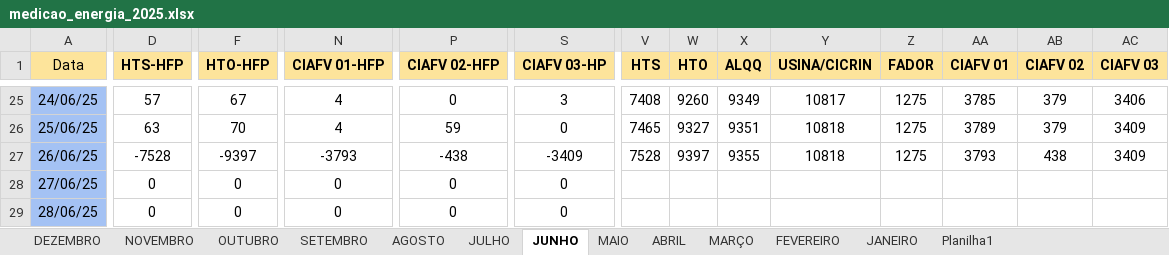
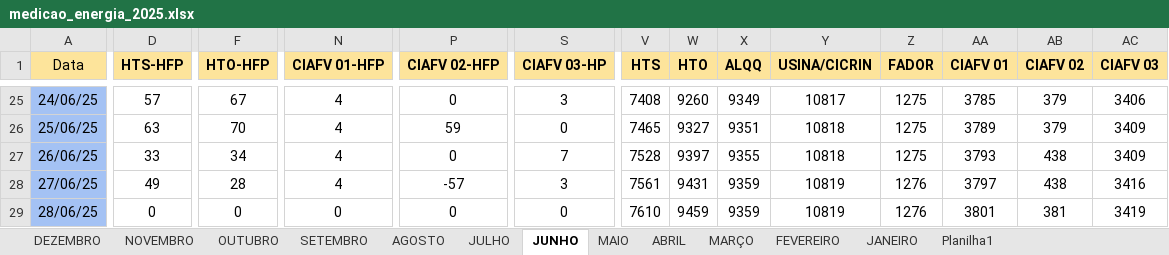
Before and after one commit to MarquezziniBL/Dashboardenergia, an Excel workbook: medicao_energia_2025.xlsx, sheet JUNHO, drawn as a sheet; only a part is shown, gaps mark what is left out; values as stored, in another font and other column widths than the file's, no borders; the diff covers the shown part only; the diff names each change by its address in the sheet, - before the commit and + after, or states it on an @@ line.

Commit message:
Update medicao_energia_2025.xlsx

```diff
--- a/medicao_energia_2025.xlsx (sheet JUNHO)
+++ b/medicao_energia_2025.xlsx (sheet JUNHO)
-D27 (HTS-HFP): -7528
+D27 (HTS-HFP): 33
-F27 (HTO-HFP): -9397
+F27 (HTO-HFP): 34
-N27 (CIAFV 01-HFP): -3793
+N27 (CIAFV 01-HFP): 4
-P27 (CIAFV 02-HFP): -438
+P27 (CIAFV 02-HFP): 0
-S27 (CIAFV 03-HP): -3409
+S27 (CIAFV 03-HP): 7
-D28 (HTS-HFP): 0
+D28 (HTS-HFP): 49
-F28 (HTO-HFP): 0
+F28 (HTO-HFP): 28
-N28 (CIAFV 01-HFP): 0
+N28 (CIAFV 01-HFP): 4
-P28 (CIAFV 02-HFP): 0
+P28 (CIAFV 02-HFP): -57
-S28 (CIAFV 03-HP): 0
+S28 (CIAFV 03-HP): 3
-V28 (HTS): (empty)
+V28 (HTS): 7561
-W28 (HTO): (empty)
+W28 (HTO): 9431
-X28:X29 (ALQQ): (empty)
+X28:X29 (ALQQ): 9359
-Y28:Y29 (USINA/CICRIN): (empty)
+Y28:Y29 (USINA/CICRIN): 10819
-Z28:Z29 (FADOR): (empty)
+Z28:Z29 (FADOR): 1276
-AA28 (CIAFV 01): (empty)
+AA28 (CIAFV 01): 3797
-AB28 (CIAFV 02): (empty)
+AB28 (CIAFV 02): 438
-AC28 (CIAFV 03): (empty)
+AC28 (CIAFV 03): 3416
-V29 (HTS): (empty)
+V29 (HTS): 7610
-W29 (HTO): (empty)
+W29 (HTO): 9459
-AA29 (CIAFV 01): (empty)
+AA29 (CIAFV 01): 3801
-AB29 (CIAFV 02): (empty)
+AB29 (CIAFV 02): 381
-AC29 (CIAFV 03): (empty)
+AC29 (CIAFV 03): 3419
```
Also changed, not shown: 1 added row, 1 removed row and 31 edited cells elsewhere in this sheet.
